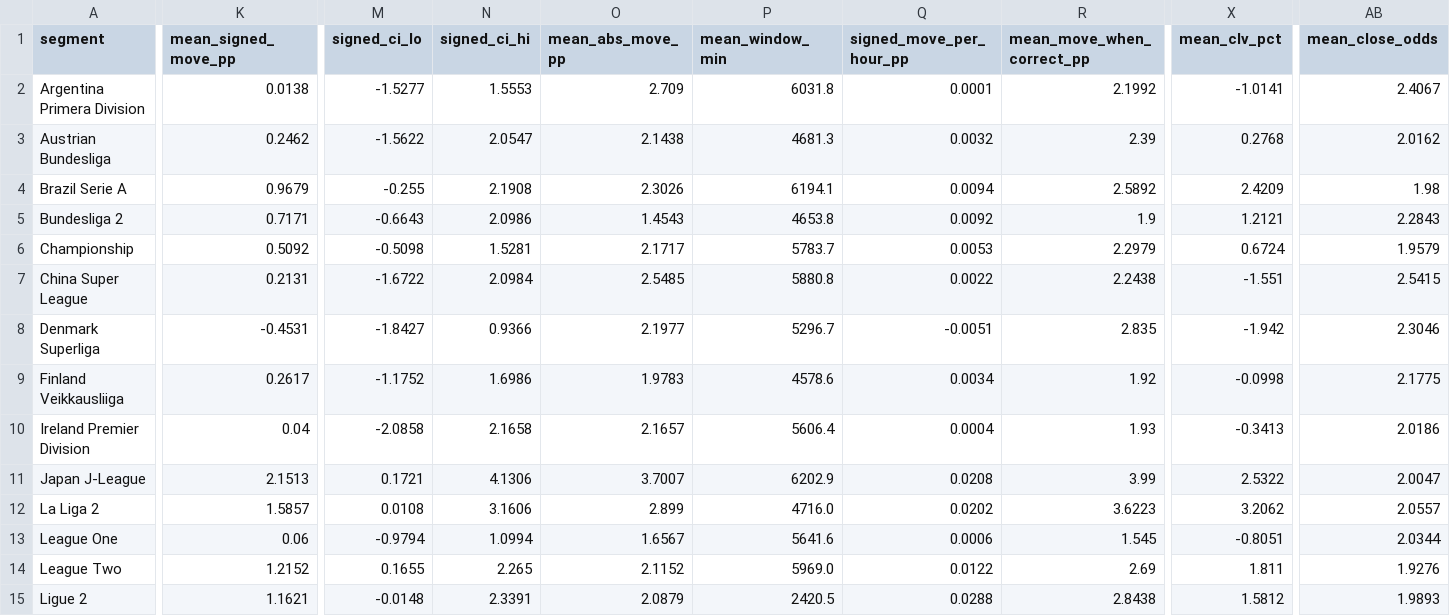
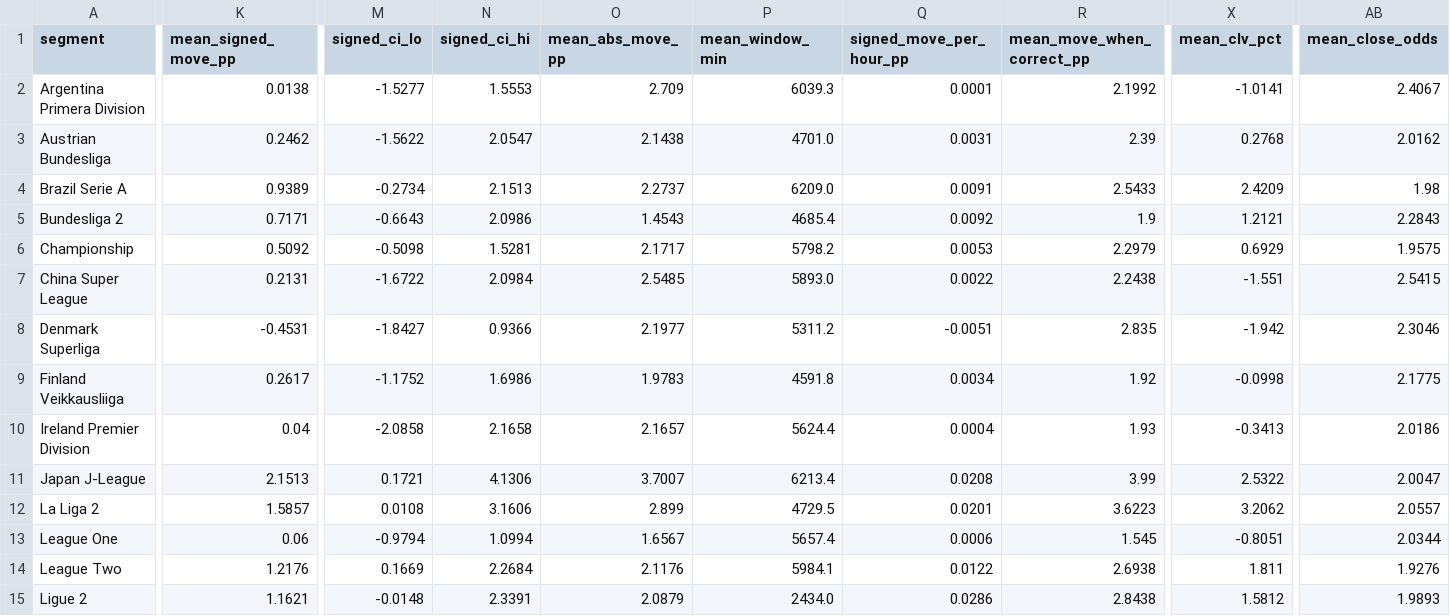
Before and after one commit to NevixAA/wowza_v11, a CSV file: output/v11_movement_by_league.csv, drawn as a sheet; only a part is shown, gaps mark what is left out; the diff covers the shown part only; the diff names each change by its address in the sheet, - before the commit and + after, or states it on an @@ line.

```diff
--- a/output/v11_movement_by_league.csv
+++ b/output/v11_movement_by_league.csv
-P2 (mean_window_min): 6031.8
+P2 (mean_window_min): 6039.3
-P3 (mean_window_min): 4681.3
+P3 (mean_window_min): 4701.0
-Q3 (signed_move_per_hour_pp): 0.0032
+Q3 (signed_move_per_hour_pp): 0.0031
-K4 (mean_signed_move_pp): 0.9679
+K4 (mean_signed_move_pp): 0.9389
-M4 (signed_ci_lo): -0.255
+M4 (signed_ci_lo): -0.2734
-N4 (signed_ci_hi): 2.1908
+N4 (signed_ci_hi): 2.1513
-O4 (mean_abs_move_pp): 2.3026
+O4 (mean_abs_move_pp): 2.2737
-P4 (mean_window_min): 6194.1
+P4 (mean_window_min): 6209.0
-Q4 (signed_move_per_hour_pp): 0.0094
+Q4 (signed_move_per_hour_pp): 0.0091
-R4 (mean_move_when_correct_pp): 2.5892
+R4 (mean_move_when_correct_pp): 2.5433
-P5 (mean_window_min): 4653.8
+P5 (mean_window_min): 4685.4
-P6 (mean_window_min): 5783.7
+P6 (mean_window_min): 5798.2
-X6 (mean_clv_pct): 0.6724
+X6 (mean_clv_pct): 0.6929
-AB6 (mean_close_odds): 1.9579
+AB6 (mean_close_odds): 1.9575
-P7 (mean_window_min): 5880.8
+P7 (mean_window_min): 5893.0
-P8 (mean_window_min): 5296.7
+P8 (mean_window_min): 5311.2
-P9 (mean_window_min): 4578.6
+P9 (mean_window_min): 4591.8
-P10 (mean_window_min): 5606.4
+P10 (mean_window_min): 5624.4
-P11 (mean_window_min): 6202.9
+P11 (mean_window_min): 6213.4
-P12 (mean_window_min): 4716.0
+P12 (mean_window_min): 4729.5
-Q12 (signed_move_per_hour_pp): 0.0202
+Q12 (signed_move_per_hour_pp): 0.0201
-P13 (mean_window_min): 5641.6
+P13 (mean_window_min): 5657.4
-K14 (mean_signed_move_pp): 1.2152
+K14 (mean_signed_move_pp): 1.2176
-M14 (signed_ci_lo): 0.1655
+M14 (signed_ci_lo): 0.1669
-N14 (signed_ci_hi): 2.265
+N14 (signed_ci_hi): 2.2684
-O14 (mean_abs_move_pp): 2.1152
+O14 (mean_abs_move_pp): 2.1176
-P14 (mean_window_min): 5969.0
+P14 (mean_window_min): 5984.1
-R14 (mean_move_when_correct_pp): 2.69
+R14 (mean_move_when_correct_pp): 2.6938
-P15 (mean_window_min): 2420.5
+P15 (mean_window_min): 2434.0
-Q15 (signed_move_per_hour_pp): 0.0288
+Q15 (signed_move_per_hour_pp): 0.0286
```
Also changed, not shown: 36 edited cells elsewhere in this file, output/v11_movement_by_model.csv, output/v11_movement_by_residual.csv, 10 other files.
